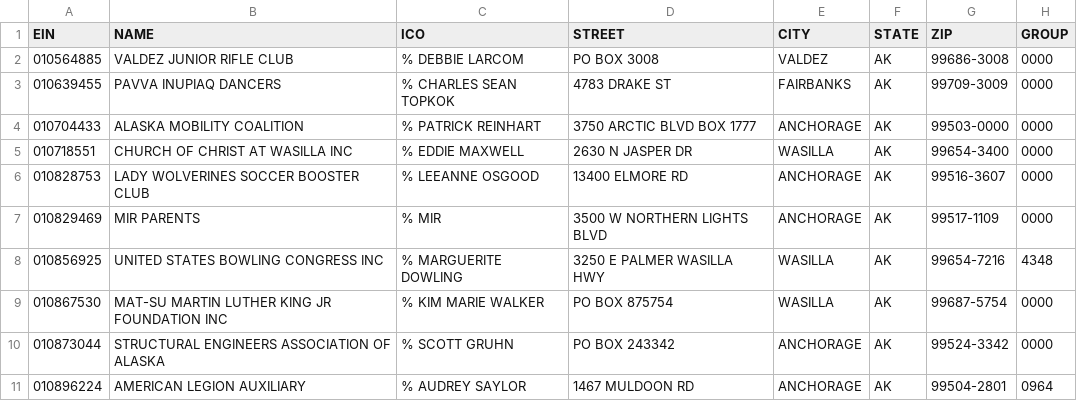
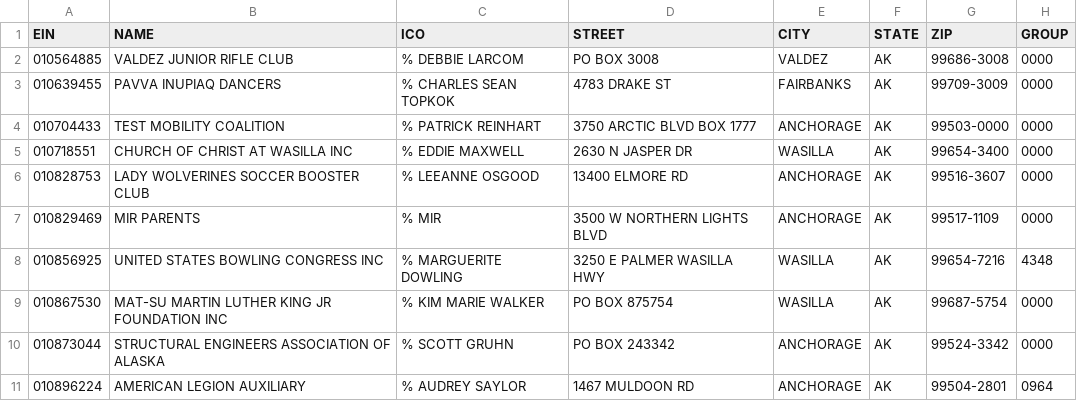
Before and after one commit to schwanksta/irs-bmf-changelog, a CSV file: eo_ak.csv, drawn as a sheet; only a part is shown; the diff names each change by its address in the sheet, - before the commit and + after, or states it on an @@ line.

Commit message:
Update eo_ak.csv
Making an error for test purposes

```diff
--- a/eo_ak.csv
+++ b/eo_ak.csv
-B4 (NAME): ALASKA MOBILITY COALITION
+B4 (NAME): TEST MOBILITY COALITION
```
